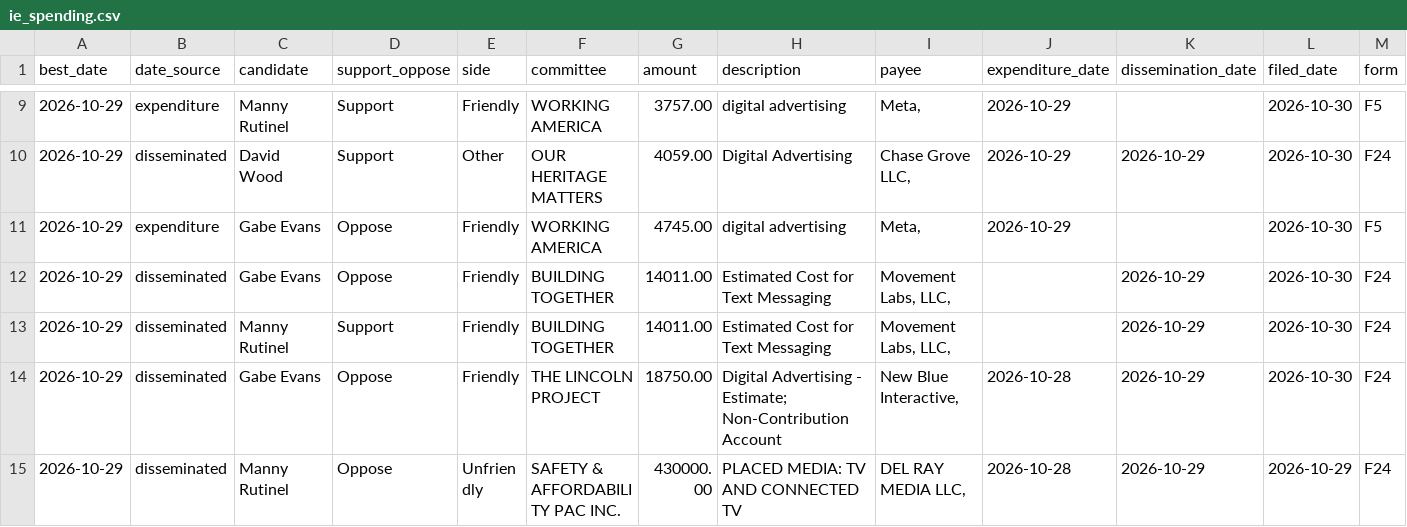
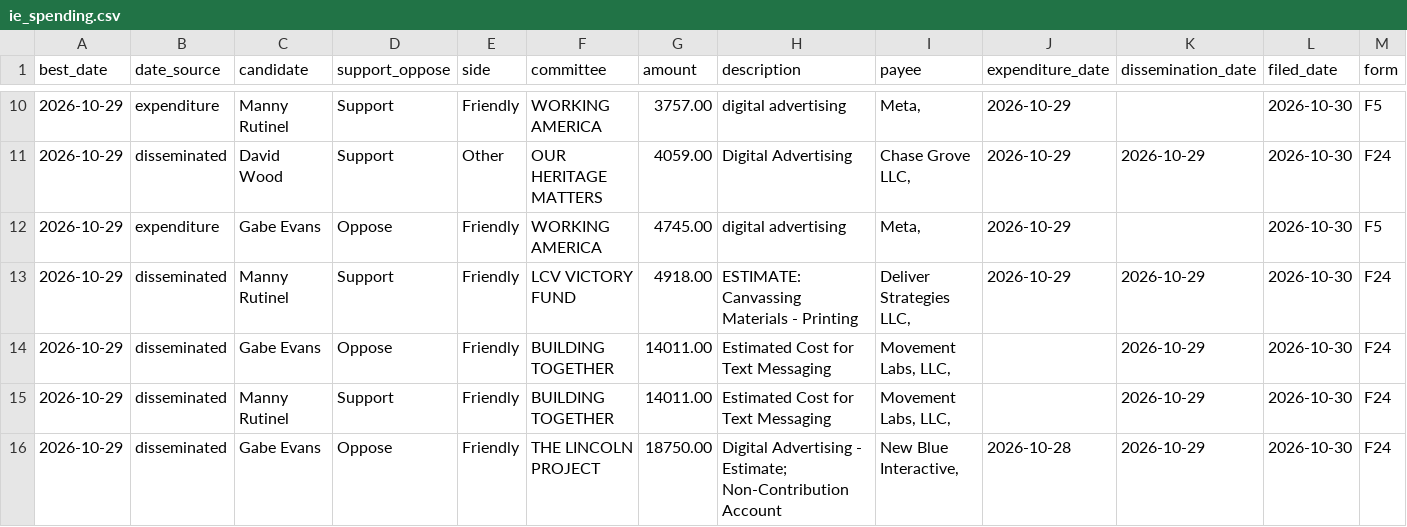
Before and after one commit to elliotgross-aidems/co8-ie-tracker, a CSV file: data/ie_spending.csv, drawn as a sheet; only a part is shown, gaps mark what is left out; the shorter side is filled out with more unchanged rows; rows hold the shown columns only; the diff covers the shown part only; the diff names each change by its address in the sheet, - before the commit and + after, or states it on an @@ line.

```diff
--- a/data/ie_spending.csv
+++ b/data/ie_spending.csv
+row 13: 2026-10-29 | disseminated | Manny Rutinel | Support | Friendly | LCV VICTORY FUND | 4918.00 | ESTIMATE: Canvassing Materials - Printing | Deliver Strategies LLC, | 2026-10-29 | 2026-10-29 | 2026-10-30 | F24
```
Also changed, not shown: 2 added rows and 4 edited cells elsewhere in this file, 2 other files.
